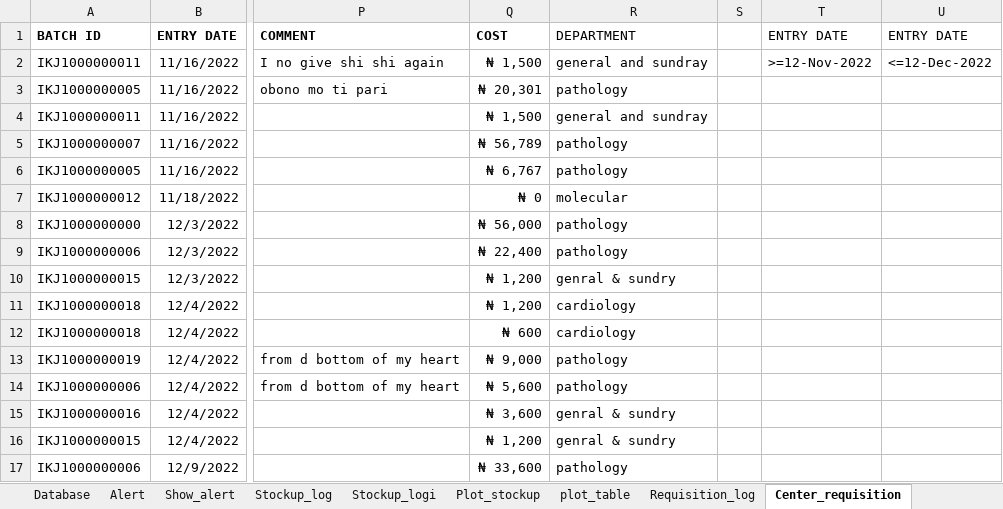
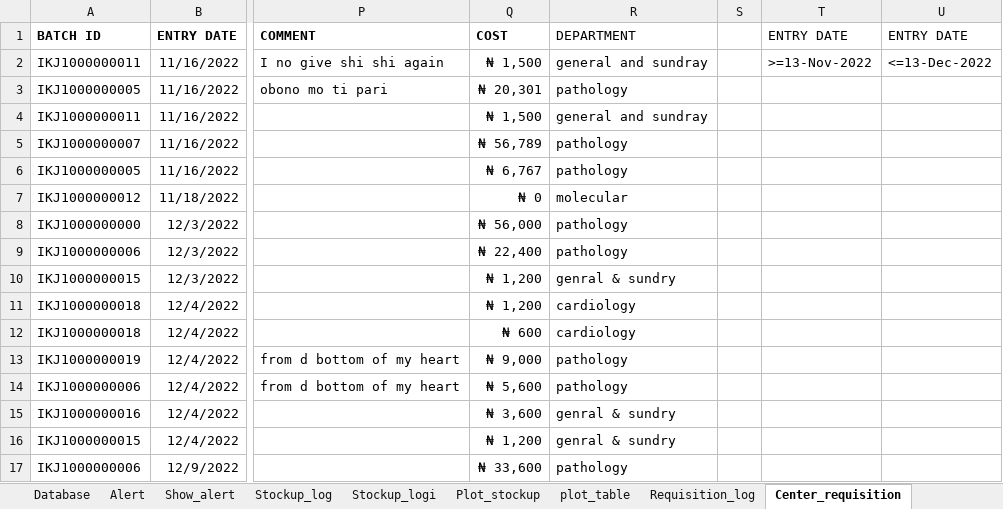
Before and after one commit to Biob-scientist/VBA-inventory, an Excel workbook: ims_Application.xlsm, sheet Center_requisition, drawn as a sheet; only a part is shown, gaps mark what is left out; values as stored, in another font and other column widths than the file's, no borders; the diff names each change by its address in the sheet, - before the commit and + after, or states it on an @@ line.

```diff
--- a/ims_Application.xlsm (sheet Center_requisition)
+++ b/ims_Application.xlsm (sheet Center_requisition)
-T2 (ENTRY DATE): >=12-Nov-2022
+T2 (ENTRY DATE): >=13-Nov-2022
-U2 (ENTRY DATE): <=12-Dec-2022
+U2 (ENTRY DATE): <=13-Dec-2022
```
Also changed, not shown: sheet Admin_log, sheet Stockup_temp, sheet Admins, sheet Master_list, sheet Requisition_logi, sheet Stockup_logi, charts or pictures, 1 other file.
